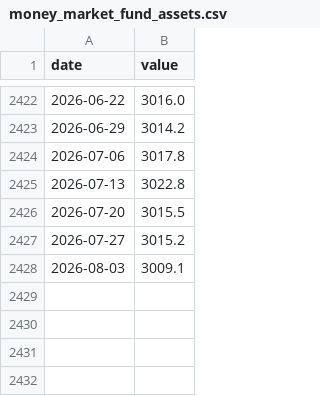
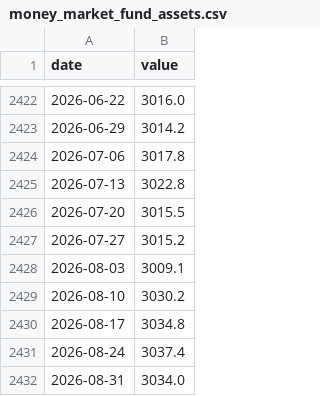
Before and after one commit to sgdividends/fred-macro-data, a CSV file: data/fred/money_market_fund_assets.csv, drawn as a sheet; only a part is shown, gaps mark what is left out; the diff names each change by its address in the sheet, - before the commit and + after, or states it on an @@ line.

```diff
--- a/data/fred/money_market_fund_assets.csv
+++ b/data/fred/money_market_fund_assets.csv
+row 2429: 2026-08-10 | 3030.2
+row 2430: 2026-08-17 | 3034.8
+row 2431: 2026-08-24 | 3037.4
+row 2432: 2026-08-31 | 3034.0
```
Also changed, not shown: data/fred/treasury_2y.csv, data/fred/treasury_30y.csv, 1 other file.
